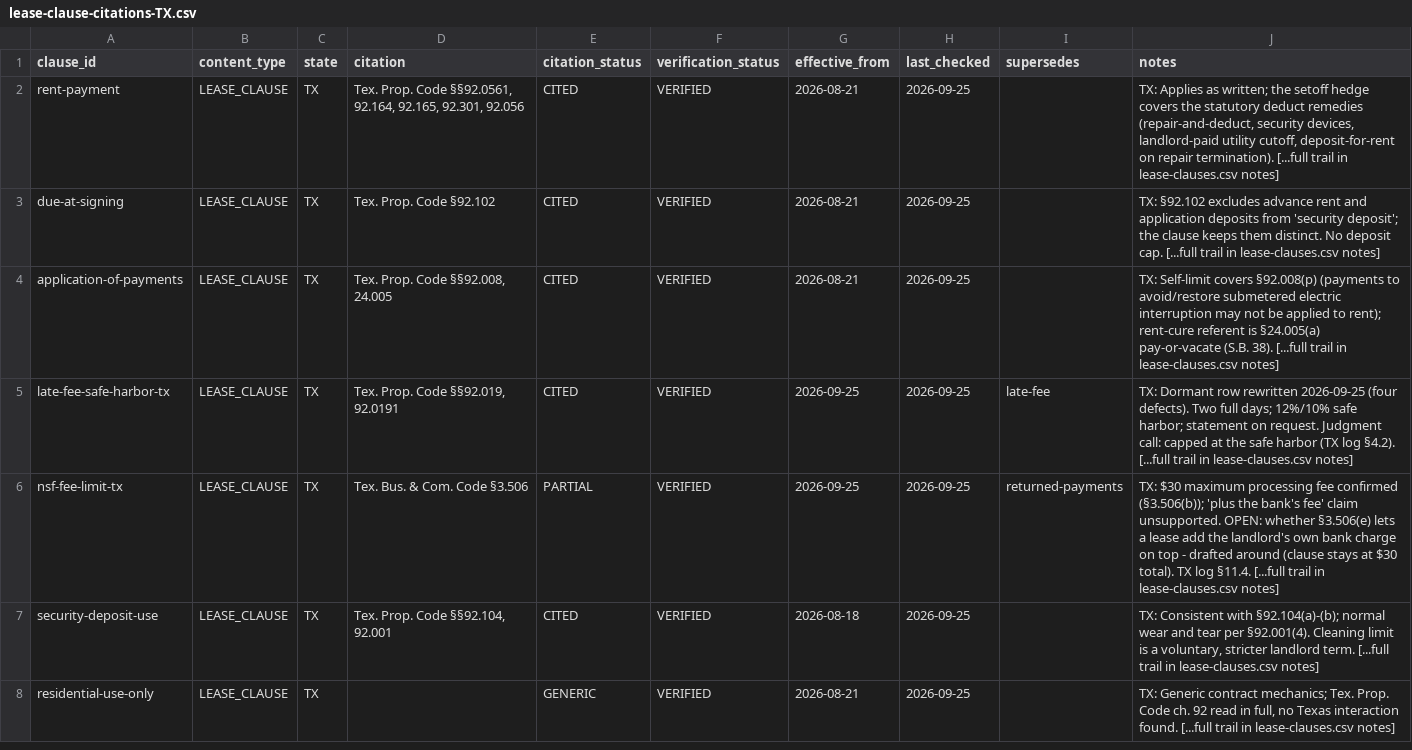
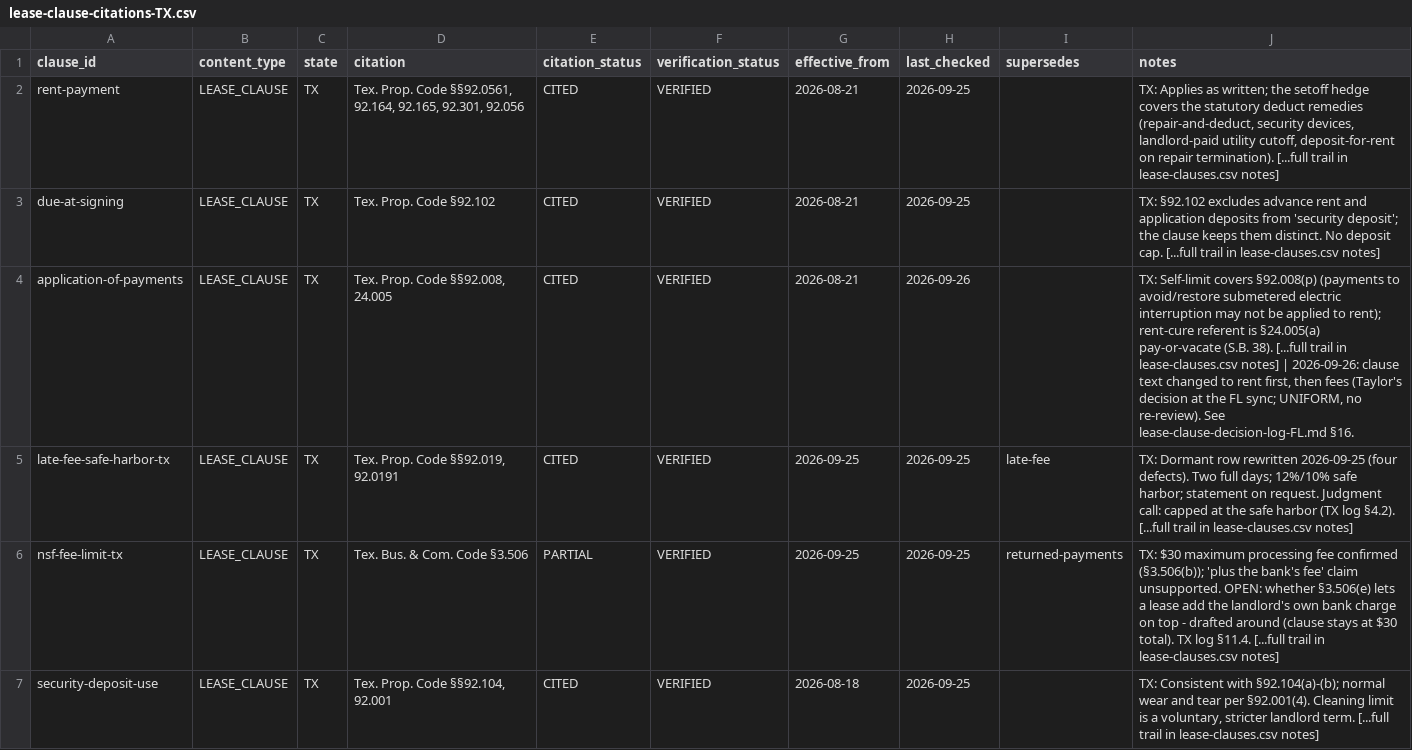
Before and after one commit to tsteinbaugh/property-manager-landlord-app, a CSV file: lease-clause-citations-TX.csv, drawn as a sheet; only a part is shown; the shorter side is filled out with more unchanged rows.

```diff
--- a/lease-clause-citations-TX.csv
+++ b/lease-clause-citations-TX.csv
@@ -3,3 +3,3 @@ rent-payment,LEASE_CLAUSE,TX,"Tex. Prop. Code §§92.0561, 92.164, 92.165, 92.30
 due-at-signing,LEASE_CLAUSE,TX,Tex. Prop. Code §92.102,CITED,VERIFIED,2026-08-21,2026-09-25,,TX: §92.102 excludes advance rent and application deposits from 'security deposit'; the clause keeps them distinct. No deposit cap. [...full trail in lease-clauses.csv notes]
-application-of-payments,LEASE_CLAUSE,TX,"Tex. Prop. Code §§92.008, 24.005",CITED,VERIFIED,2026-08-21,2026-09-25,,TX: Self-limit covers §92.008(p) (payments to avoid/restore submetered electric interruption may not be applied to rent); rent-cure referent is §24.005(a) pay-or-vacate (S.B. 38). [...full trail in lease-clauses.csv notes]
+application-of-payments,LEASE_CLAUSE,TX,"Tex. Prop. Code §§92.008, 24.005",CITED,VERIFIED,2026-08-21,2026-09-26,,"TX: Self-limit covers §92.008(p) (payments to avoid/restore submetered electric interruption may not be applied to rent); rent-cure referent is §24.005(a) pay-or-vacate (S.B. 38). [...full trail in lease-clauses.csv notes] | 2026-09-26: clause text changed to rent first, then fees (Taylor's decision at the FL sync; UNIFORM, no re-review). See lease-clause-decision-log-FL.md §16."
 late-fee-safe-harbor-tx,LEASE_CLAUSE,TX,"Tex. Prop. Code §§92.019, 92.0191",CITED,VERIFIED,2026-09-25,2026-09-25,late-fee,TX: Dormant row rewritten 2026-09-25 (four defects). Two full days; 12%/10% safe harbor; statement on request. Judgment call: capped at the safe harbor (TX log §4.2). [...full trail in lease-clauses.csv notes]
```
Also changed, not shown: lease-clause-citations-CA.csv, lease-clause-citations-CO.csv, 32 other files.
